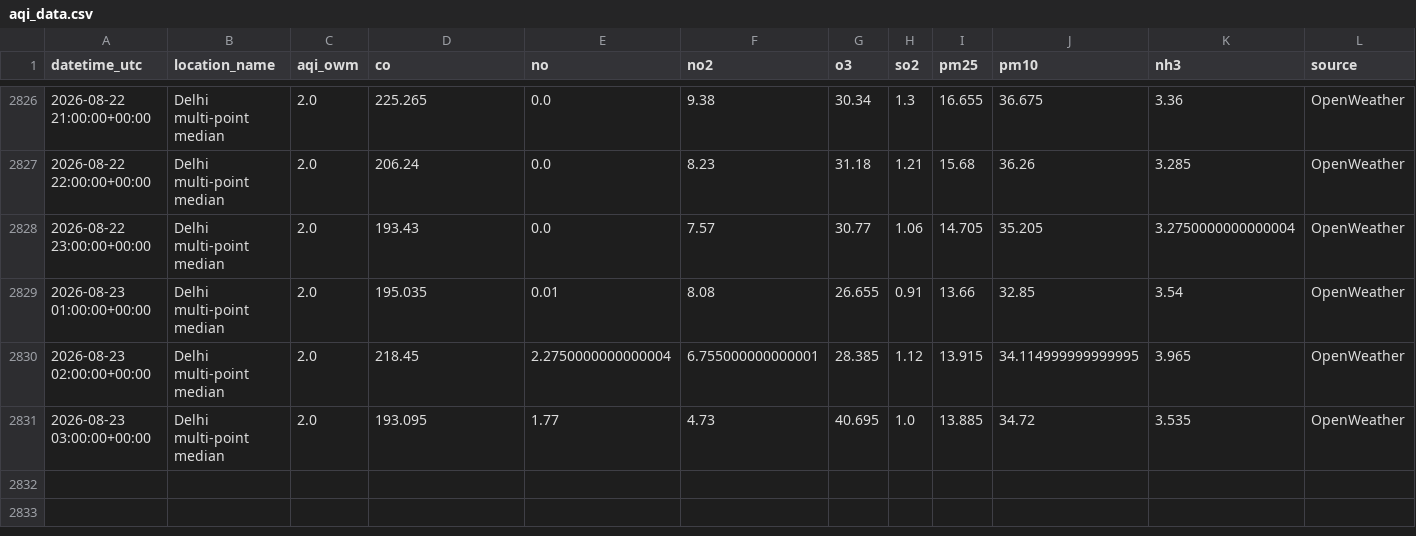
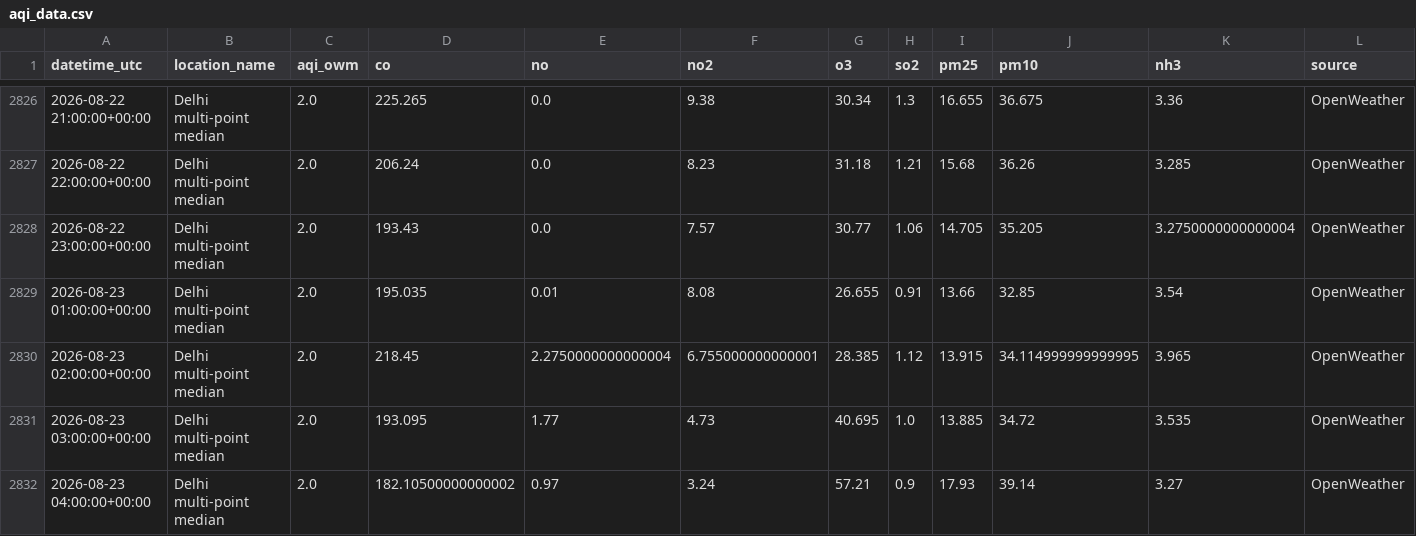
Before and after one commit to harshsharma5468/Delhi_AQI_prediction, a CSV file: aqi_data.csv, drawn as a sheet; only a part is shown, gaps mark what is left out; rows hold the shown columns only; the diff names each change by its address in the sheet, - before the commit and + after, or states it on an @@ line.

```diff
--- a/aqi_data.csv
+++ b/aqi_data.csv
+row 2832: 2026-08-23 04:00:00+00:00 | Delhi multi-point median | 2.0 | 182.10500000000002 | 0.97 | 3.24 | 57.21 | 0.9 | 17.93 | 39.14 | 3.27 | OpenWeather
```
Also changed, not shown: 2 other files.
